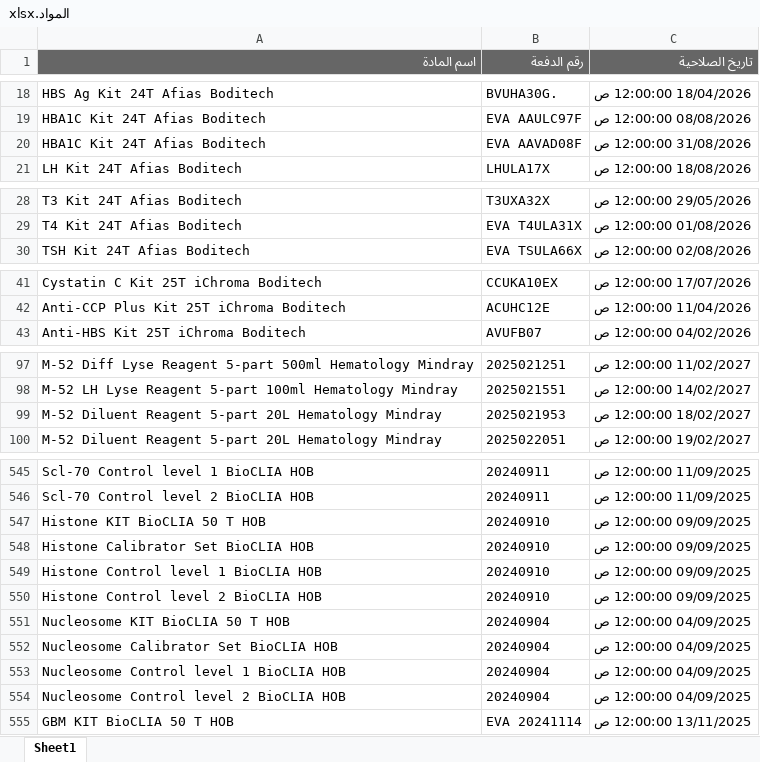
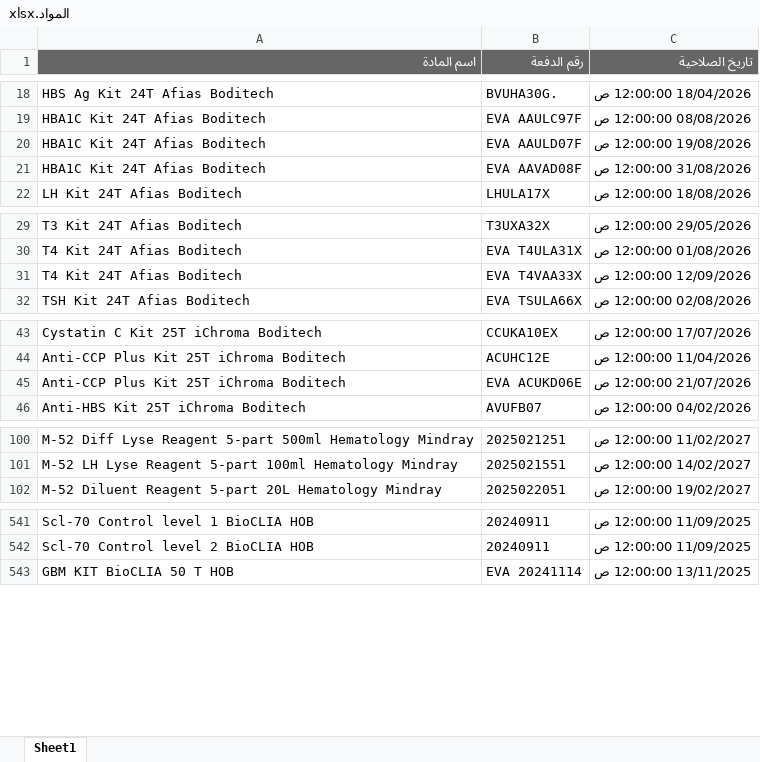
Before and after one commit to abdallawolf92/expiry-check, an Excel workbook: المواد.xlsx, sheet Sheet1, drawn as a sheet; only a part is shown, gaps mark what is left out; values as stored, in another font and other column widths than the file's, no borders; removed rows and columns are numbered as before the commit, all else as after; the diff covers the shown part only; the diff names each change by its address in the sheet, - before the commit and + after, or states it on an @@ line.

Commit message:
Add files via upload

```diff
--- a/المواد.xlsx (sheet Sheet1)
+++ b/المواد.xlsx (sheet Sheet1)
+row 20: HBA1C Kit 24T Afias Boditech | EVA AAULD07F | 19/08/2026 12:00:00 ص
+row 31: T4 Kit 24T Afias Boditech | EVA T4VAA33X | 12/09/2026 12:00:00 ص
+row 45: Anti-CCP Plus Kit 25T iChroma Boditech | EVA ACUKD06E | 21/07/2026 12:00:00 ص
-row 99: M-52 Diluent Reagent 5-part 20L Hematology Mindray | 2025021953 | 18/02/2027 12:00:00 ص
-row 547: Histone KIT BioCLIA 50 T HOB | 20240910 | 09/09/2025 12:00:00 ص
-row 548: Histone Calibrator Set BioCLIA HOB | 20240910 | 09/09/2025 12:00:00 ص
-row 549: Histone Control level 1 BioCLIA HOB | 20240910 | 09/09/2025 12:00:00 ص
-row 550: Histone Control level 2 BioCLIA HOB | 20240910 | 09/09/2025 12:00:00 ص
-row 551: Nucleosome KIT BioCLIA 50 T HOB | 20240904 | 04/09/2025 12:00:00 ص
-row 552: Nucleosome Calibrator Set BioCLIA HOB | 20240904 | 04/09/2025 12:00:00 ص
-row 553: Nucleosome Control level 1 BioCLIA HOB | 20240904 | 04/09/2025 12:00:00 ص
-row 554: Nucleosome Control level 2 BioCLIA HOB | 20240904 | 04/09/2025 12:00:00 ص
```
Also changed, not shown: 1 added row and 7 removed rows elsewhere in this sheet.
